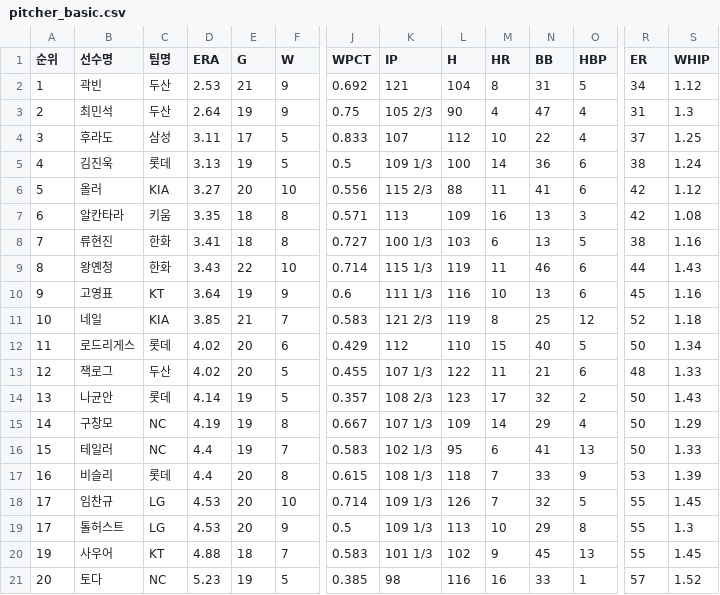
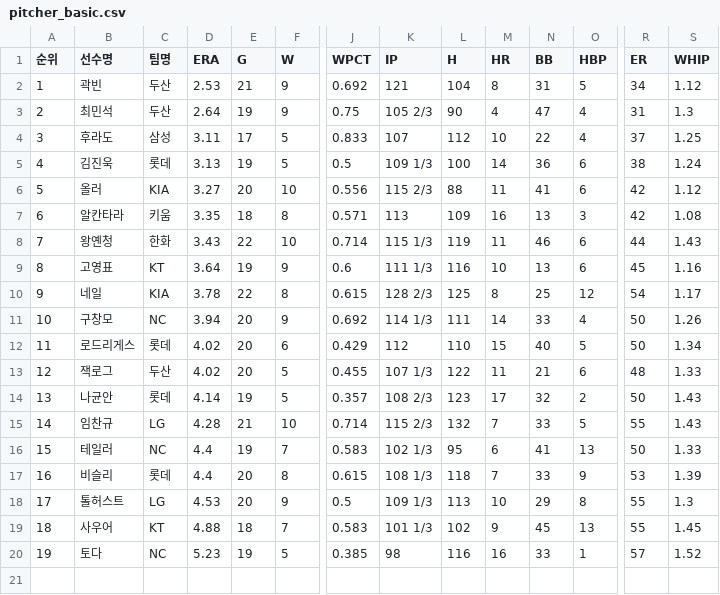
Before and after one commit to yruserious/kbo-fangraphs-v4, a CSV file: data_raw/2026_kbo_official/pitcher_basic.csv, drawn as a sheet; only a part is shown, gaps mark what is left out; removed rows and columns are numbered as before the commit, all else as after; rows hold the shown columns only; the diff covers the shown part only; the diff names each change by its address in the sheet, - before the commit and + after, or states it on an @@ line.

```diff
--- a/data_raw/2026_kbo_official/pitcher_basic.csv
+++ b/data_raw/2026_kbo_official/pitcher_basic.csv
-row 8: 7 | 류현진 | 한화 | 3.41 | 18 | 8 | 0.727 | 100 1/3 | 103 | 6 | 13 | 5 | 38 | 1.16
-A8 (순위): 8
+A8 (순위): 7
-A9 (순위): 9
+A9 (순위): 8
+row 10: 9 | 네일 | KIA | 3.78 | 22 | 8 | 0.615 | 128 2/3 | 125 | 8 | 25 | 12 | 54 | 1.17
-B11 (선수명): 네일
+B11 (선수명): 구창모
-C11 (팀명): KIA
+C11 (팀명): NC
-D11 (ERA): 3.85
+D11 (ERA): 3.94
-E11 (G): 21
+E11 (G): 20
-F11 (W): 7
+F11 (W): 9
-J11 (WPCT): 0.583
+J11 (WPCT): 0.692
-K11 (IP): 121 2/3
+K11 (IP): 114 1/3
-L11 (H): 119
+L11 (H): 111
-M11 (HR): 8
+M11 (HR): 14
-N11 (BB): 25
+N11 (BB): 33
-O11 (HBP): 12
+O11 (HBP): 4
-R11 (ER): 52
+R11 (ER): 50
-S11 (WHIP): 1.18
+S11 (WHIP): 1.26
-B15 (선수명): 구창모
+B15 (선수명): 임찬규
-C15 (팀명): NC
+C15 (팀명): LG
-D15 (ERA): 4.19
+D15 (ERA): 4.28
-E15 (G): 19
+E15 (G): 21
-F15 (W): 8
+F15 (W): 10
-J15 (WPCT): 0.667
+J15 (WPCT): 0.714
-K15 (IP): 107 1/3
+K15 (IP): 115 2/3
-L15 (H): 109
+L15 (H): 132
-M15 (HR): 14
+M15 (HR): 7
-N15 (BB): 29
+N15 (BB): 33
-O15 (HBP): 4
+O15 (HBP): 5
-R15 (ER): 50
+R15 (ER): 55
-S15 (WHIP): 1.29
+S15 (WHIP): 1.43
-row 18: 17 | 임찬규 | LG | 4.53 | 20 | 10 | 0.714 | 109 1/3 | 126 | 7 | 32 | 5 | 55 | 1.45
-A19 (순위): 19
+A19 (순위): 18
-A20 (순위): 20
+A20 (순위): 19
```
Also changed, not shown: 3 edited cells elsewhere in this file, data_raw/2026_kbo_official/defense_basic.csv, data_raw/2026_kbo_official/hitter_basic1.csv, 2 other files.
